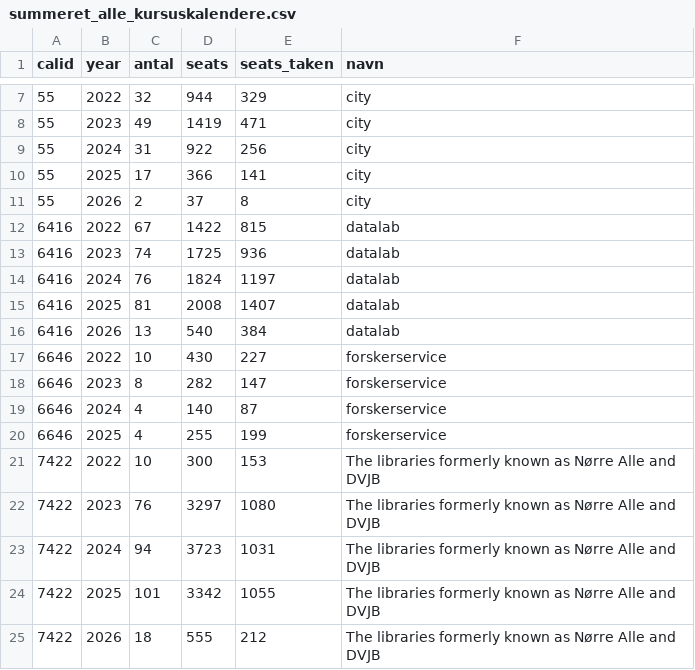
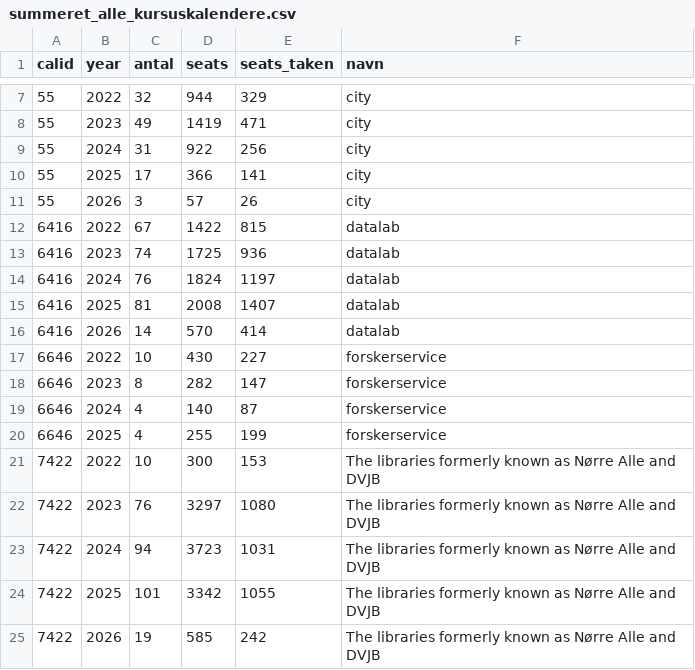
Before and after one commit to KUBDatalab/kursus_data, a CSV file: data/summeret_alle_kursuskalendere.csv, drawn as a sheet; only a part is shown, gaps mark what is left out.

```diff
--- a/data/summeret_alle_kursuskalendere.csv
+++ b/data/summeret_alle_kursuskalendere.csv
@@ -10,3 +10,3 @@ calid;year;antal;seats;seats_taken;navn
 55;2025;17;366;141;city
-55;2026;2;37;8;city
+55;2026;3;57;26;city
 6416;2022;67;1422;815;datalab
@@ -15,3 +15,3 @@ calid;year;antal;seats;seats_taken;navn
 6416;2025;81;2008;1407;datalab
-6416;2026;13;540;384;datalab
+6416;2026;14;570;414;datalab
 6646;2022;10;430;227;forskerservice
@@ -24,2 +24,2 @@ calid;year;antal;seats;seats_taken;navn
 7422;2025;101;3342;1055;The libraries formerly known as Nørre Alle and DVJB
-7422;2026;18;555;212;The libraries formerly known as Nørre Alle and DVJB
+7422;2026;19;585;242;The libraries formerly known as Nørre Alle and DVJB
```
Also changed, not shown: 1 other file.
